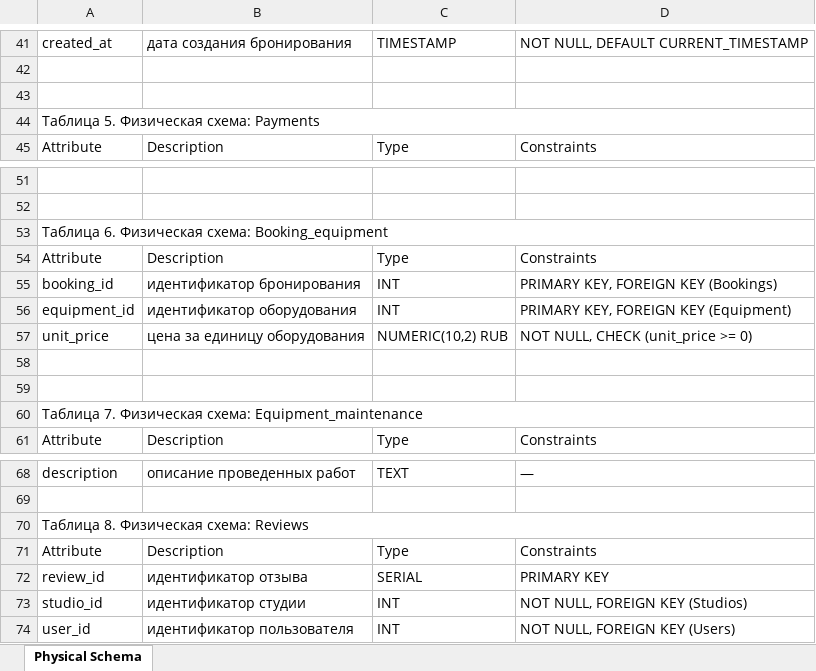
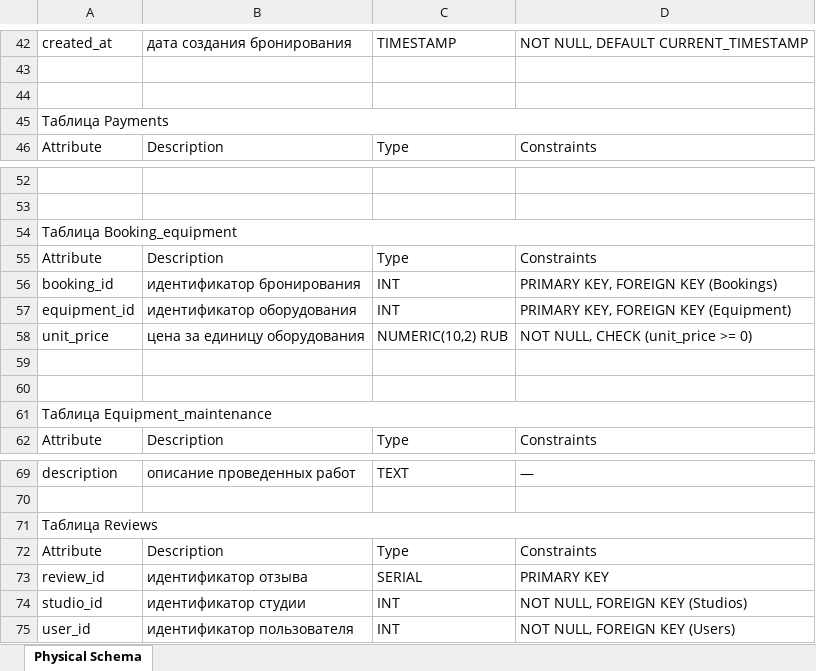
Before and after one commit to Bred0id/Database_project, an Excel workbook: schemas/PhysScheme.xlsx, sheet Physical Schema, drawn as a sheet; only a part is shown, gaps mark what is left out; values as stored, in another font and other column widths than the file's, no cell formats; addresses are those after the commit; the diff covers the shown part only; the diff names each change by its address in the sheet, - before the commit and + after, or states it on an @@ line.

```diff
--- a/schemas/PhysScheme.xlsx (sheet Physical Schema)
+++ b/schemas/PhysScheme.xlsx (sheet Physical Schema)
-A45: Таблица 5. Физическая схема: Payments
+A45: Таблица Payments
-A54: Таблица 6. Физическая схема: Booking_equipment
+A54: Таблица Booking_equipment
-A61: Таблица 7. Физическая схема: Equipment_maintenance
+A61: Таблица Equipment_maintenance
-A71: Таблица 8. Физическая схема: Reviews
+A71: Таблица Reviews
```
Also changed, not shown: 2 added rows and 5 edited cells elsewhere in this sheet, cell formats, 12 other files.
